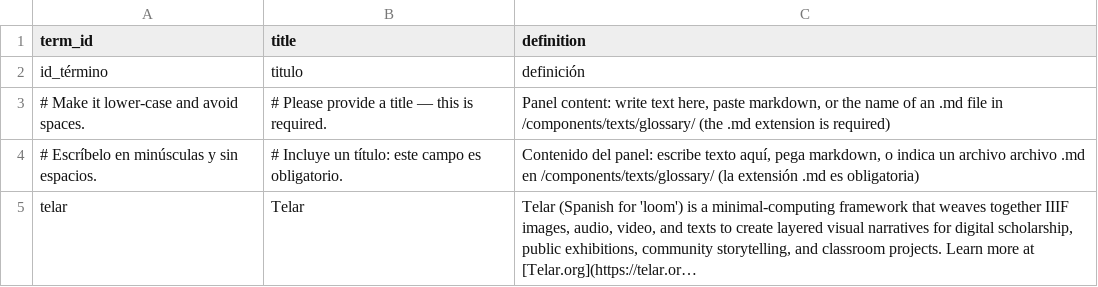
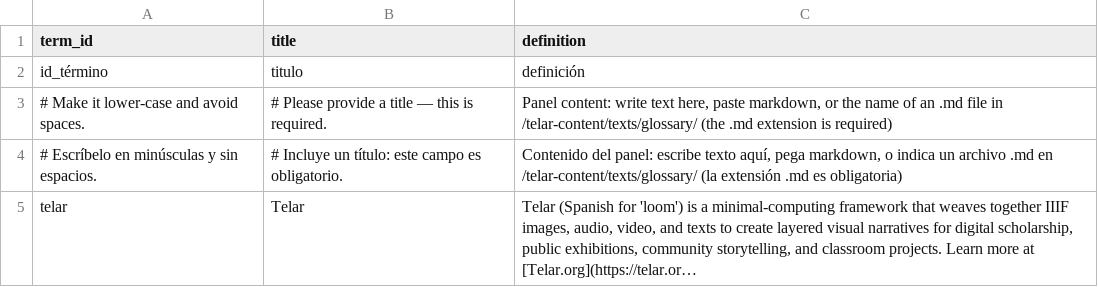
Before and after one commit to UCSB-AMPLab/telar, a CSV file: telar-content/spreadsheets/glossary.csv, drawn as a sheet; long unchanged cells end in …; the diff names each change by its address in the sheet, - before the commit and + after, or states it on an @@ line.

Commit message:
Point the glossary instructions at telar-content/texts/glossary
The two instruction rows named /components/texts/glossary/, where the build
has not looked since 1.8.0. The Spanish row also loses a repeated word.

```diff
--- a/telar-content/spreadsheets/glossary.csv
+++ b/telar-content/spreadsheets/glossary.csv
-C3 (definition): …file in /components/texts/glossary/ (the .md…
+C3 (definition): …file in /telar-content/texts/glossary/ (the .md…
-C4 (definition): …un archivo archivo .md en /components/texts/glossary/ (la extensión…
+C4 (definition): …un archivo .md en /telar-content/texts/glossary/ (la extensión…
```
